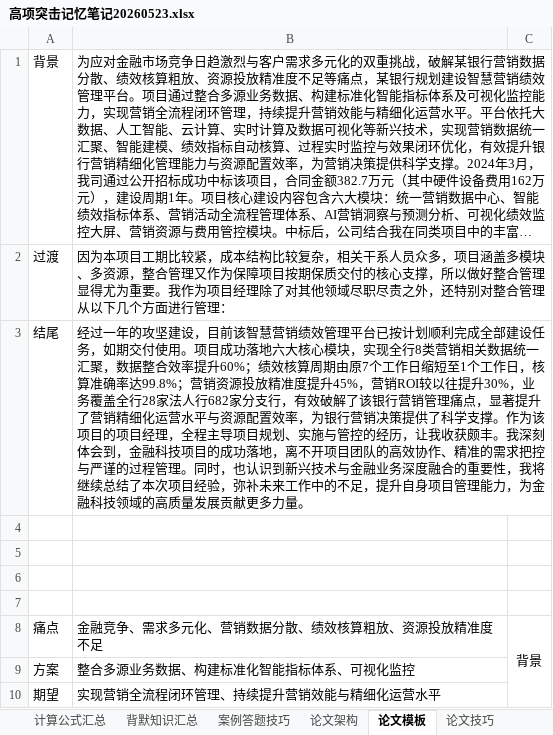
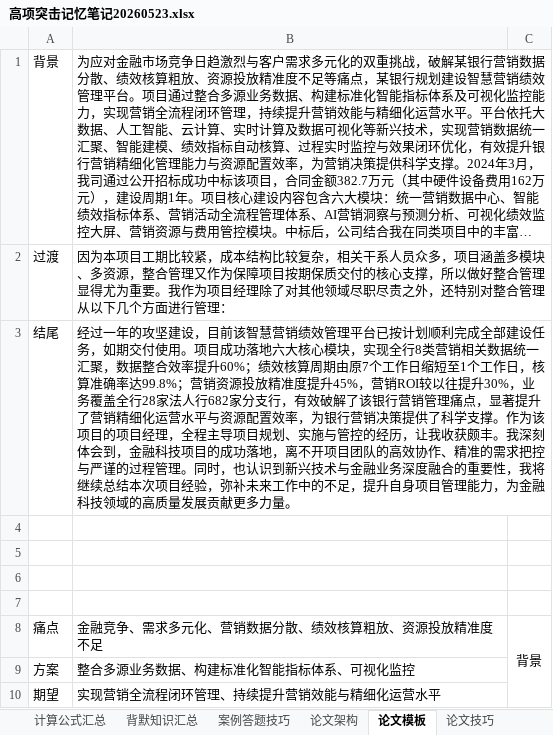
Before and after one commit to shuqingle/04_EXAM, an Excel workbook: 高项突击记忆笔记20260523.xlsx, sheet 论文模板, drawn as a sheet; only a part is shown; long unchanged cells end in …; values as stored, in another font and other column widths than the file's, no borders; the diff names each change by its address in the sheet, - before the commit and + after, or states it on an @@ line.

```diff
--- a/高项突击记忆笔记20260523.xlsx (sheet 论文模板)
+++ b/高项突击记忆笔记20260523.xlsx (sheet 论文模板)
-B3: …继续总结了本次项目…
+B3: …继续总结本次项目…
```
Also changed, not shown: sheet 十大管理超简, 1 other file.
